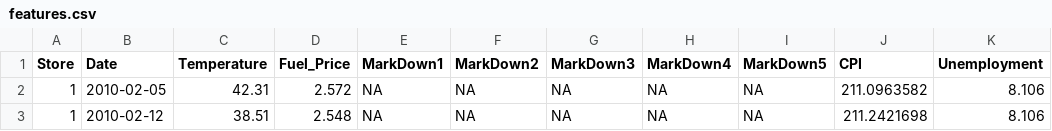
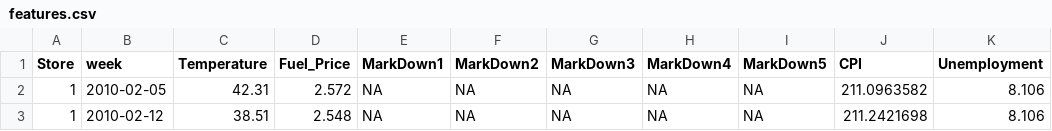
Before and after one commit to kmcd/walmart_sales, a CSV file: data/features.csv, drawn as a sheet; only a part is shown; the diff names each change by its address in the sheet, - before the commit and + after, or states it on an @@ line.

```diff
--- a/data/features.csv
+++ b/data/features.csv
-B1: Date
+B1: week
```
Also changed, not shown: 17 other files.
